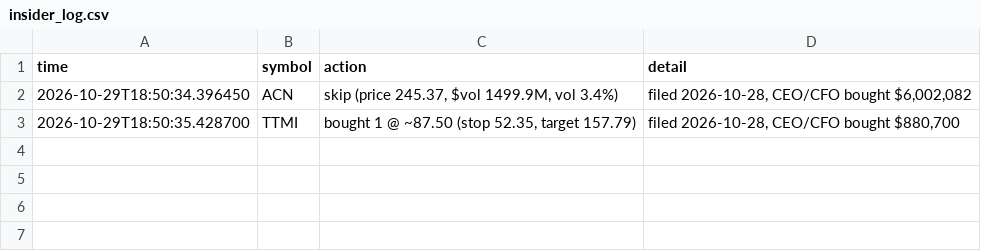
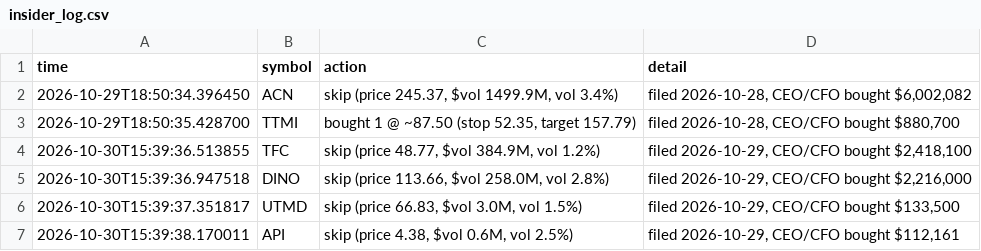
Before and after one commit to talshahino/trading-system, a CSV file: forward/insider_log.csv, drawn as a sheet; the diff names each change by its address in the sheet, - before the commit and + after, or states it on an @@ line.

```diff
--- a/forward/insider_log.csv
+++ b/forward/insider_log.csv
+row 4: 2026-10-30T15:39:36.513855 | TFC | skip (price 48.77, $vol 384.9M, vol 1.2%) | filed 2026-10-29, CEO/CFO bought $2,418,100
+row 5: 2026-10-30T15:39:36.947518 | DINO | skip (price 113.66, $vol 258.0M, vol 2.8%) | filed 2026-10-29, CEO/CFO bought $2,216,000
+row 6: 2026-10-30T15:39:37.351817 | UTMD | skip (price 66.83, $vol 3.0M, vol 1.5%) | filed 2026-10-29, CEO/CFO bought $133,500
+row 7: 2026-10-30T15:39:38.170011 | API | skip (price 4.38, $vol 0.6M, vol 2.5%) | filed 2026-10-29, CEO/CFO bought $112,161
```
Also changed, not shown: 2 other files.
